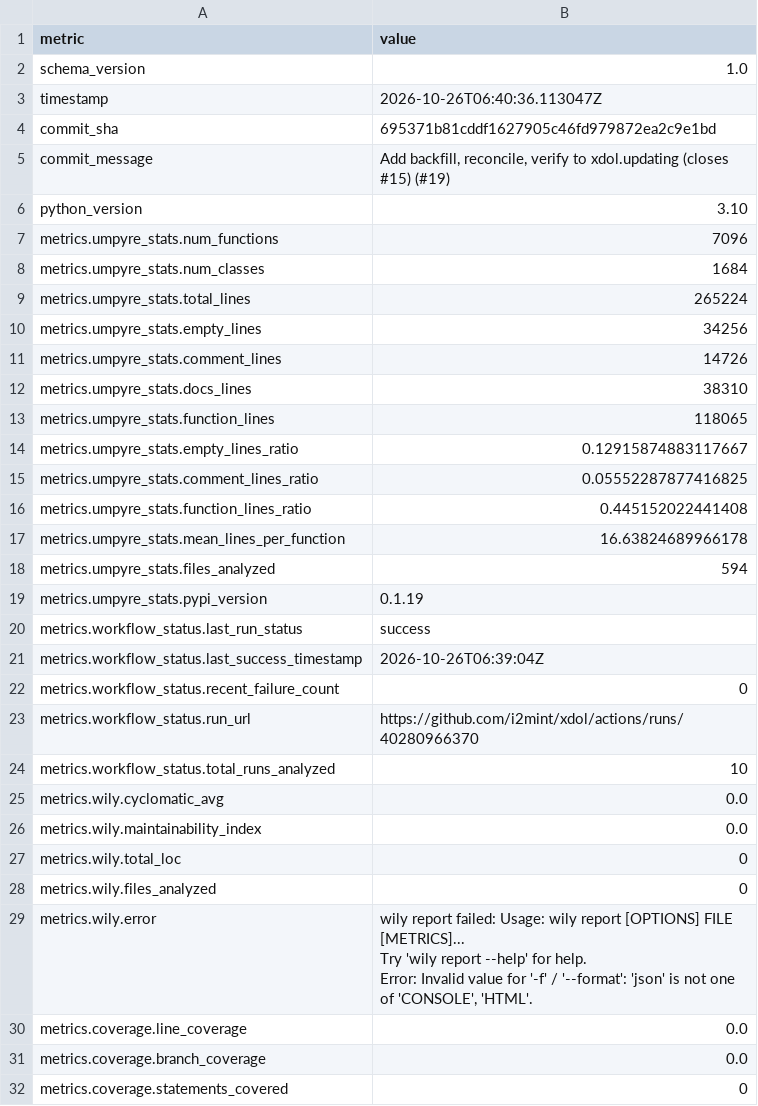
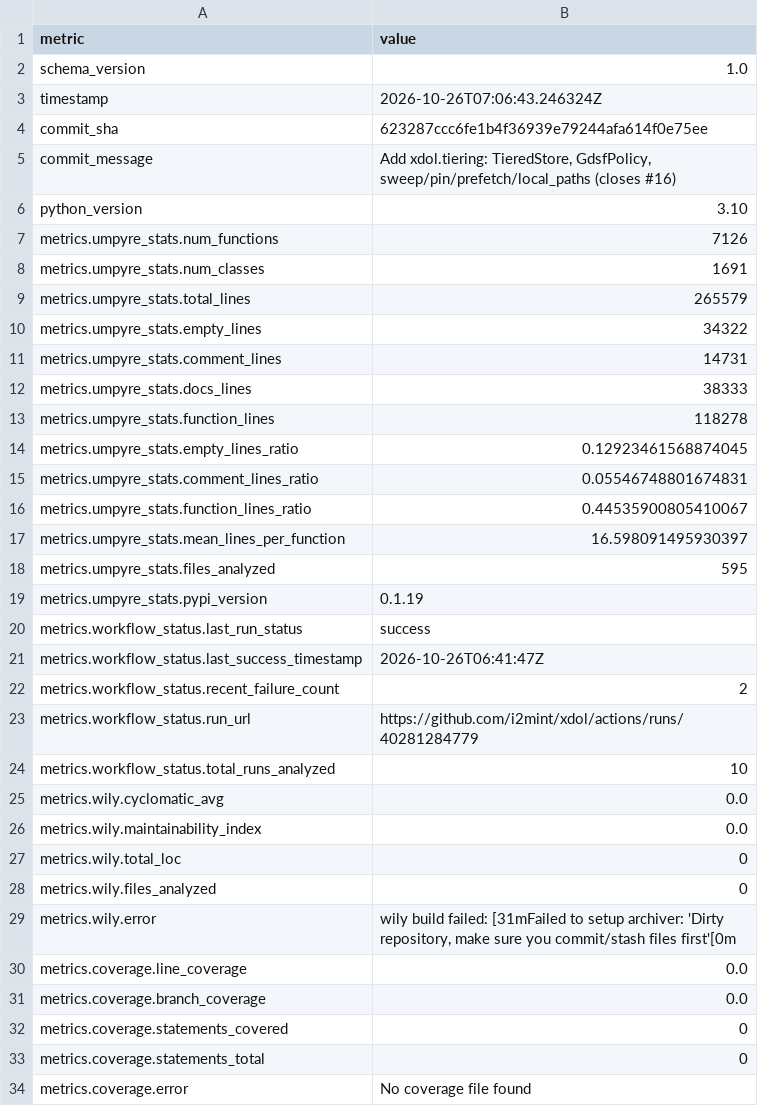
Before and after one commit to i2mint/xdol, a CSV file: metrics.csv, drawn as a sheet; only a part is shown; the shorter side is filled out with more unchanged rows; ↵ is a line break in a cell; the diff covers the shown part only; the diff names each change by its address in the sheet, - before the commit and + after, or states it on an @@ line.

Commit message:
Update metrics for 623287c

```diff
--- a/metrics.csv
+++ b/metrics.csv
-B3 (value): 2026-10-26T06:40:36.113047Z
+B3 (value): 2026-10-26T07:06:43.246324Z
-B4 (value): 695371b81cddf1627905c46fd979872ea2c9e1bd
+B4 (value): 623287ccc6fe1b4f36939e79244afa614f0e75ee
-B5 (value): Add backfill, reconcile, verify to xdol.updating (closes #15) (#19)
+B5 (value): Add xdol.tiering: TieredStore, GdsfPolicy, sweep/pin/prefetch/local_paths (closes #16)
-B7 (value): 7096
+B7 (value): 7126
-B8 (value): 1684
+B8 (value): 1691
-B9 (value): 265224
+B9 (value): 265579
-B10 (value): 34256
+B10 (value): 34322
-B11 (value): 14726
+B11 (value): 14731
-B12 (value): 38310
+B12 (value): 38333
-B13 (value): 118065
+B13 (value): 118278
-B14 (value): 0.12915874883117667
+B14 (value): 0.12923461568874045
-B15 (value): 0.05552287877416825
+B15 (value): 0.05546748801674831
-B16 (value): 0.445152022441408
+B16 (value): 0.44535900805410067
-B17 (value): 16.63824689966178
+B17 (value): 16.598091495930397
-B18 (value): 594
+B18 (value): 595
-B21 (value): 2026-10-26T06:39:04Z
+B21 (value): 2026-10-26T06:41:47Z
-B22 (value): 0
+B22 (value): 2
-B23 (value): https://github.com/i2mint/xdol/actions/runs/40280966370
+B23 (value): https://github.com/i2mint/xdol/actions/runs/40281284779
-B29 (value): wily report failed: Usage: wily report [OPTIONS] FILE [METRICS]... ↵ Try 'wily report --help' for help. ↵ Error: Invalid value for '-f' / '--format': 'json' is not one of 'CONSOLE', 'HTML'.
+B29 (value): wily build failed: [31mFailed to setup archiver: 'Dirty repository, make sure you commit/stash files first'[0m
```
Also changed, not shown: 1 edited cell elsewhere in this file, 2 other files.
